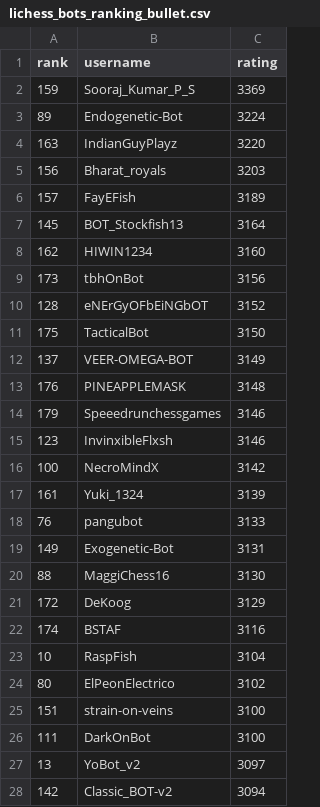
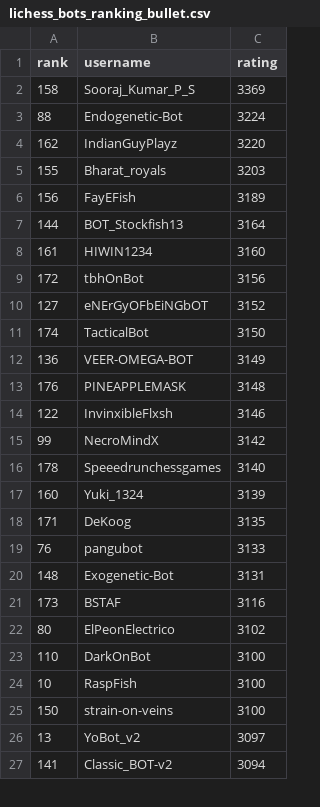
Before and after one commit to OhNoMyKing-Code/BotRank, a CSV file: lichess_bots_ranking_bullet.csv, drawn as a sheet; only a part is shown; the diff covers the shown part only.

```diff
--- a/lichess_bots_ranking_bullet.csv
+++ b/lichess_bots_ranking_bullet.csv
@@ -1,28 +1,27 @@
 rank,username,rating
-159,Sooraj_Kumar_P_S,3369
-89,Endogenetic-Bot,3224
-163,IndianGuyPlayz,3220
-156,Bharat_royals,3203
-157,FayEFish,3189
-145,BOT_Stockfish13,3164
-162,HIWIN1234,3160
-173,tbhOnBot,3156
-128,eNErGyOFbEiNGbOT,3152
-175,TacticalBot,3150
-137,VEER-OMEGA-BOT,3149
+158,Sooraj_Kumar_P_S,3369
+88,Endogenetic-Bot,3224
+162,IndianGuyPlayz,3220
+155,Bharat_royals,3203
+156,FayEFish,3189
+144,BOT_Stockfish13,3164
+161,HIWIN1234,3160
+172,tbhOnBot,3156
+127,eNErGyOFbEiNGbOT,3152
+174,TacticalBot,3150
+136,VEER-OMEGA-BOT,3149
 176,PINEAPPLEMASK,3148
-179,Speeedrunchessgames,3146
-123,InvinxibleFlxsh,3146
-100,NecroMindX,3142
-161,Yuki_1324,3139
+122,InvinxibleFlxsh,3146
+99,NecroMindX,3142
+178,Speeedrunchessgames,3140
+160,Yuki_1324,3139
+171,DeKoog,3135
 76,pangubot,3133
-149,Exogenetic-Bot,3131
-88,MaggiChess16,3130
-172,DeKoog,3129
-174,BSTAF,3116
-10,RaspFish,3104
+148,Exogenetic-Bot,3131
+173,BSTAF,3116
 80,ElPeonElectrico,3102
-151,strain-on-veins,3100
-111,DarkOnBot,3100
+110,DarkOnBot,3100
+10,RaspFish,3100
+150,strain-on-veins,3100
 13,YoBot_v2,3097
-142,Classic_BOT-v2,3094
+141,Classic_BOT-v2,3094
```
Also changed, not shown: 12 added rows, 12 removed rows, 6 moved rows and 65 edited cells elsewhere in this file, lichess_bots_ranking_antichess.csv, lichess_bots_ranking_blitz.csv, 9 other files.
